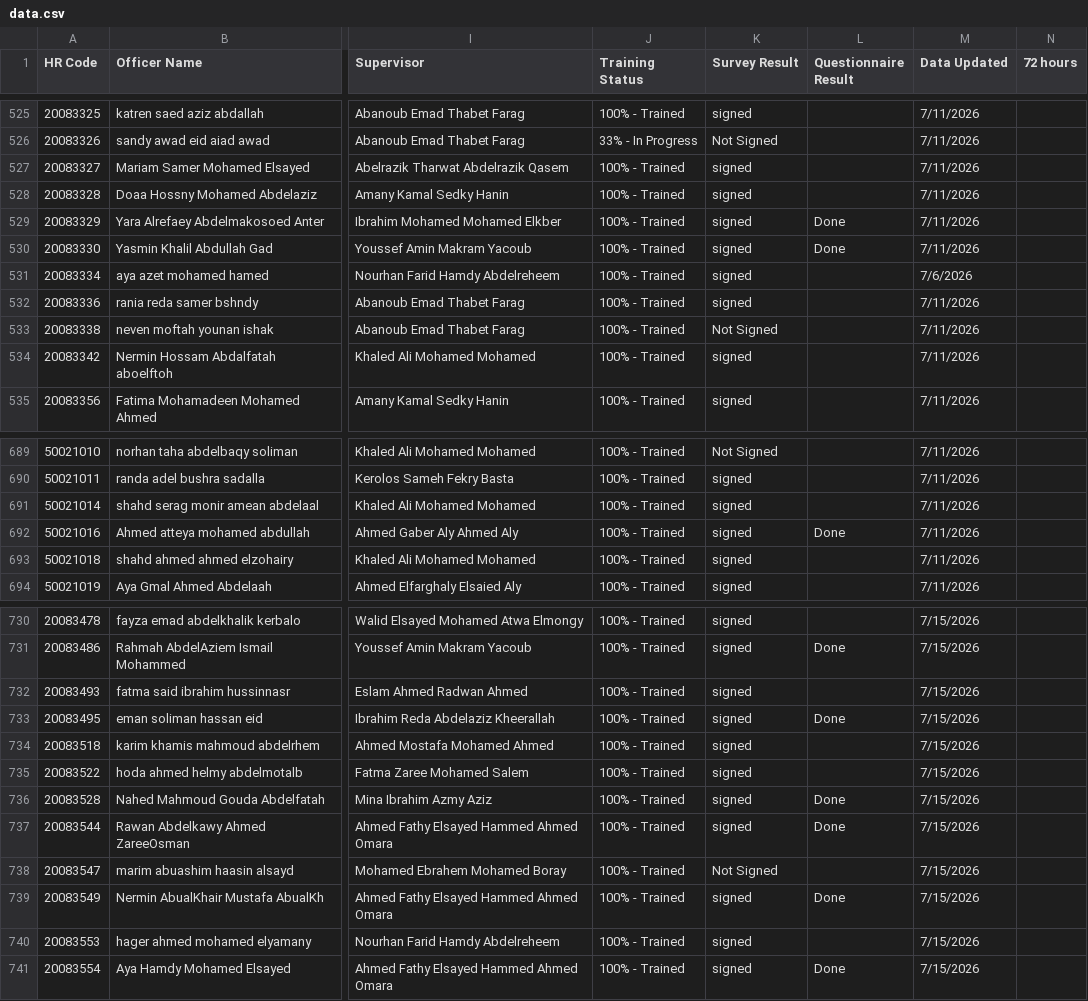
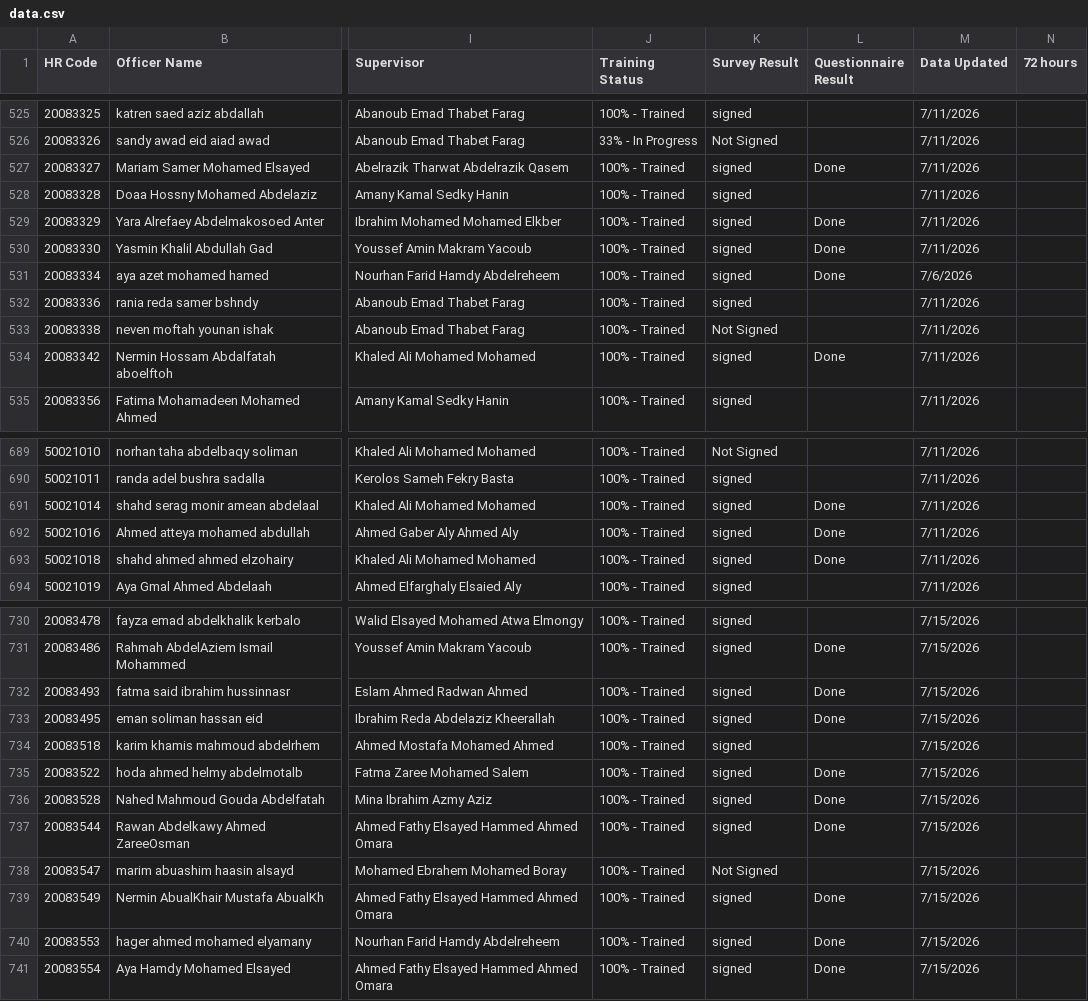
Before and after one commit to radwansalem2030/Halan_Onboarding_Report, a CSV file: data.csv, drawn as a sheet; only a part is shown, gaps mark what is left out; the diff covers the shown part only; the diff names each change by its address in the sheet, - before the commit and + after, or states it on an @@ line.

```diff
--- a/data.csv
+++ b/data.csv
-L527 (Questionnaire Result): (empty)
+L527 (Questionnaire Result): Done
-L531 (Questionnaire Result): (empty)
+L531 (Questionnaire Result): Done
-L534 (Questionnaire Result): (empty)
+L534 (Questionnaire Result): Done
-L691 (Questionnaire Result): (empty)
+L691 (Questionnaire Result): Done
-L693 (Questionnaire Result): (empty)
+L693 (Questionnaire Result): Done
-L732 (Questionnaire Result): (empty)
+L732 (Questionnaire Result): Done
-L735 (Questionnaire Result): (empty)
+L735 (Questionnaire Result): Done
-L740 (Questionnaire Result): (empty)
+L740 (Questionnaire Result): Done
```
Also changed, not shown: 55 edited cells elsewhere in this file, Supervisor KPI Results.csv.
